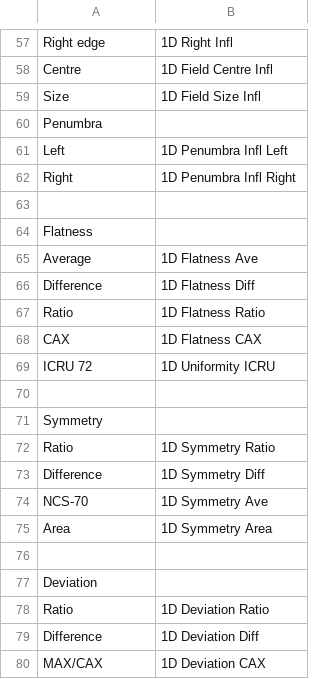
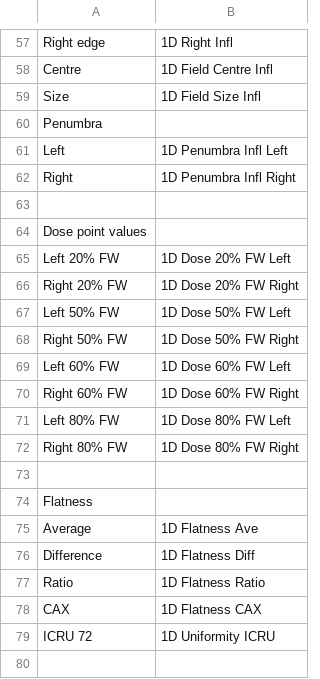
Before and after one commit to alanphys/BeamSchemeV1, a CSV file: Protocols/All.csv, drawn as a sheet; only a part is shown, gaps mark what is left out; the shorter side is filled out with more unchanged rows; the diff names each change by its address in the sheet, - before the commit and + after, or states it on an @@ line.

Commit message:
add dose points

```diff
--- a/Protocols/All.csv
+++ b/Protocols/All.csv
+row 64: Dose point values
+row 65: Left 20% FW | 1D Dose 20% FW Left
+row 66: Right 20% FW | 1D Dose 20% FW Right
+row 67: Left 50% FW | 1D Dose 50% FW Left
+row 68: Right 50% FW | 1D Dose 50% FW Right
+row 69: Left 60% FW | 1D Dose 60% FW Left
+row 70: Right 60% FW | 1D Dose 60% FW Right
+row 71: Left 80% FW | 1D Dose 80% FW Left
+row 72: Right 80% FW | 1D Dose 80% FW Right
+row 73: (empty)
```
Also changed, not shown: Protocols/Default.csv, 6 other files.
